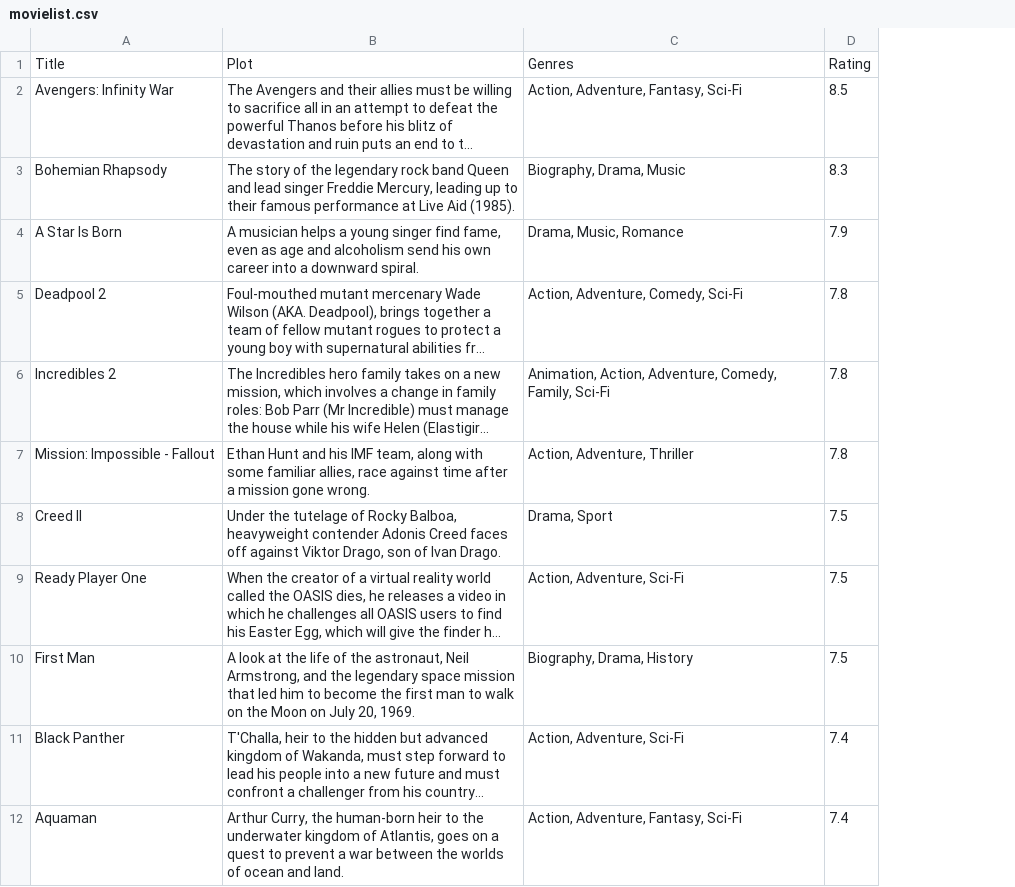
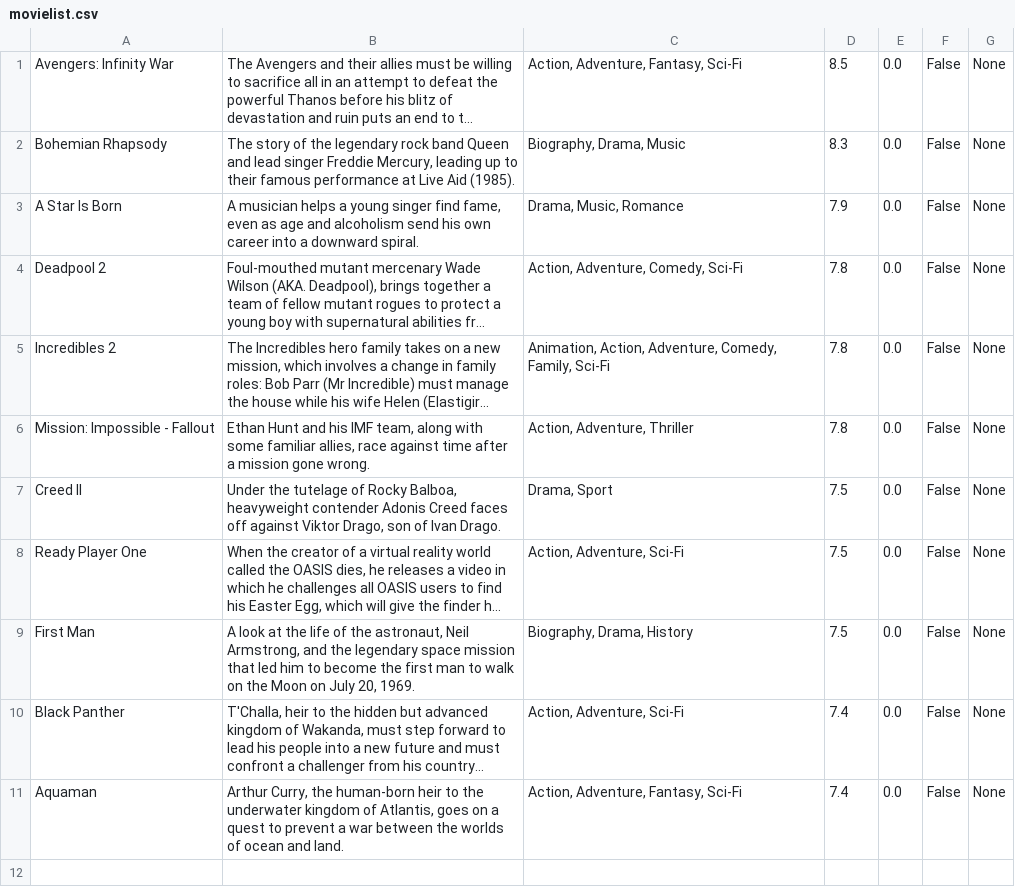
Before and after one commit to NickolaiLundby/Semester6, a CSV file: SMAP/Assignment1/NL/Movie Library/app/src/main/res/raw/movielist.csv, drawn as a sheet; long unchanged cells end in …; removed rows and columns are numbered as before the commit, all else as after; the diff names each change by its address in the sheet, - before the commit and + after, or states it on an @@ line.

Commit message:
Did work on Assignment 1

```diff
--- a/SMAP/Assignment1/NL/Movie Library/app/src/main/res/raw/movielist.csv
+++ b/SMAP/Assignment1/NL/Movie Library/app/src/main/res/raw/movielist.csv
+column E, rows 1-11: all 0.0
+column F, rows 1-11: all False
+column G, rows 1-11: all None
-row 1: Title | Plot | Genres | Rating
```
Also changed, not shown: 16 other files.
